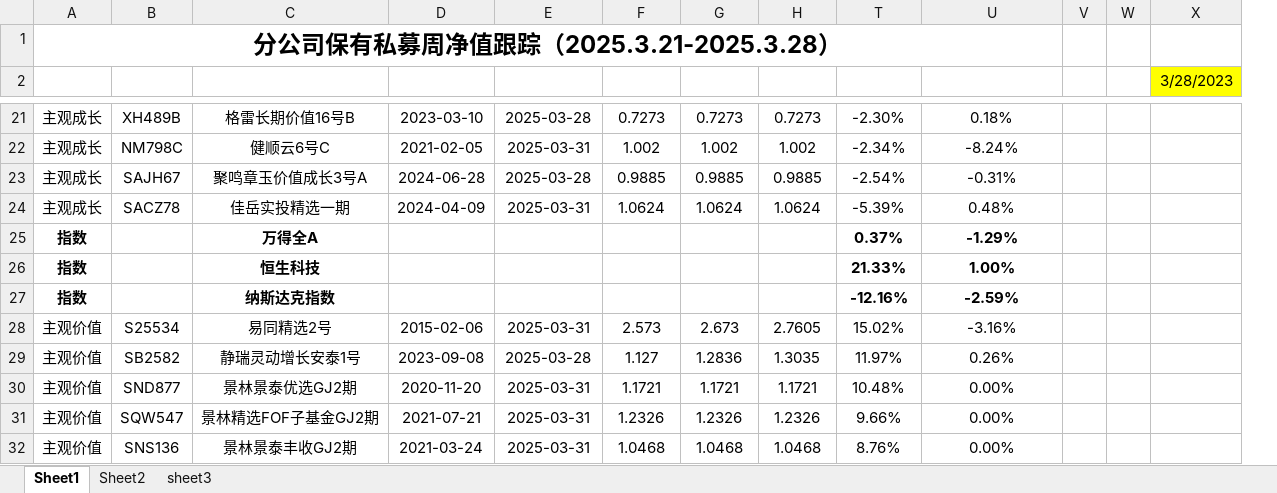
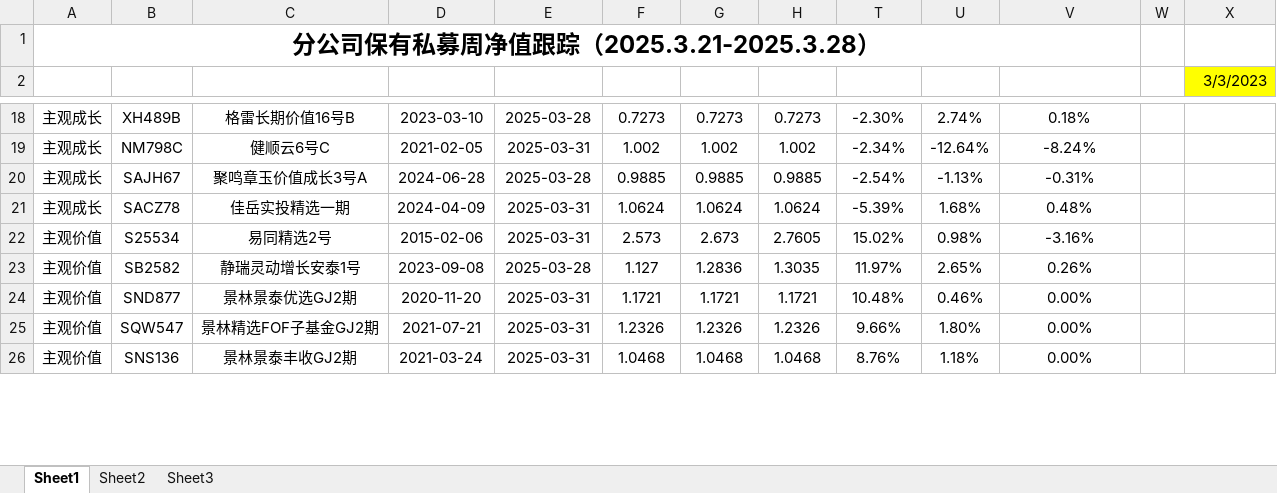
Before and after one commit to Slow-birds/Private_nav_research, an Excel workbook: report_data.xlsx, sheet Sheet1, drawn as a sheet; only a part is shown, gaps mark what is left out; values as stored, in another font and other column widths than the file's, no borders; conditional formats and table styles not drawn; removed rows and columns are numbered as before the commit, all else as after; the diff covers the shown part only; the diff names each change by its address in the sheet, - before the commit and + after, or states it on an @@ line.

```diff
--- a/report_data.xlsx (sheet Sheet1)
+++ b/report_data.xlsx (sheet Sheet1)
-sheet tab: sheet3
+sheet tab: Sheet3
+column U (3月收益), rows 18-26: 2.74% | -12.64% | -1.13% | 1.68% | 0.98% | 2.65% | 0.46% | 1.80% | 1.18%
-column V, empty
@@ V2 bold: on → off, alignment: center → left @@
-X2: 3/28/2023
+X2: 3/3/2023
-row 25: 指数 |  | 万得全A |  |  |  |  |  | 0.37% | -1.29%
-row 26: 指数 |  | 恒生科技 |  |  |  |  |  | 21.33% | 1.00%
-row 27: 指数 |  | 纳斯达克指数 |  |  |  |  |  | -12.16% | -2.59%
```
Also changed, not shown: 2 added rows, 6 removed rows, 3 edited cells, cell formats and merged cells elsewhere in this sheet, sheet Sheet3, sheet Sheet2, formulas that keep their value, hidden cells, 3 other files.
